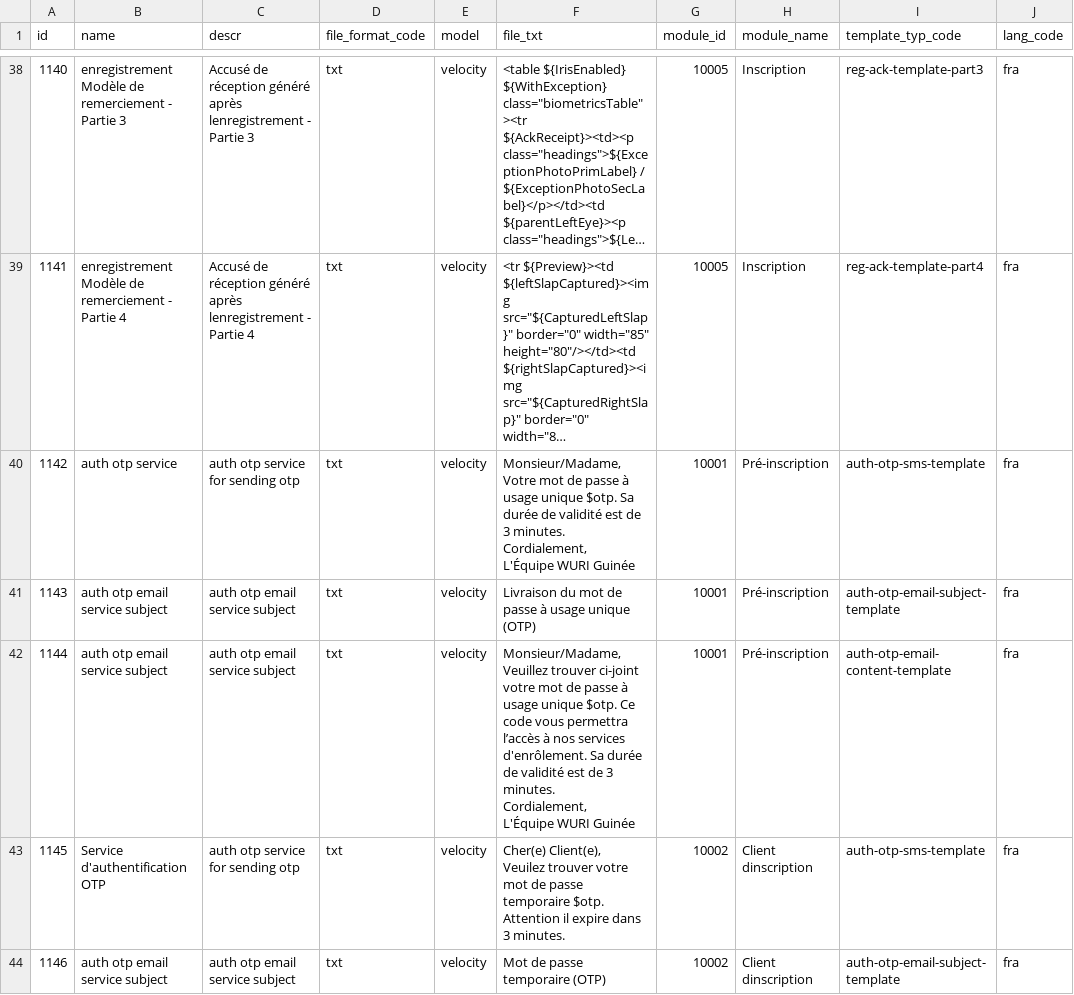
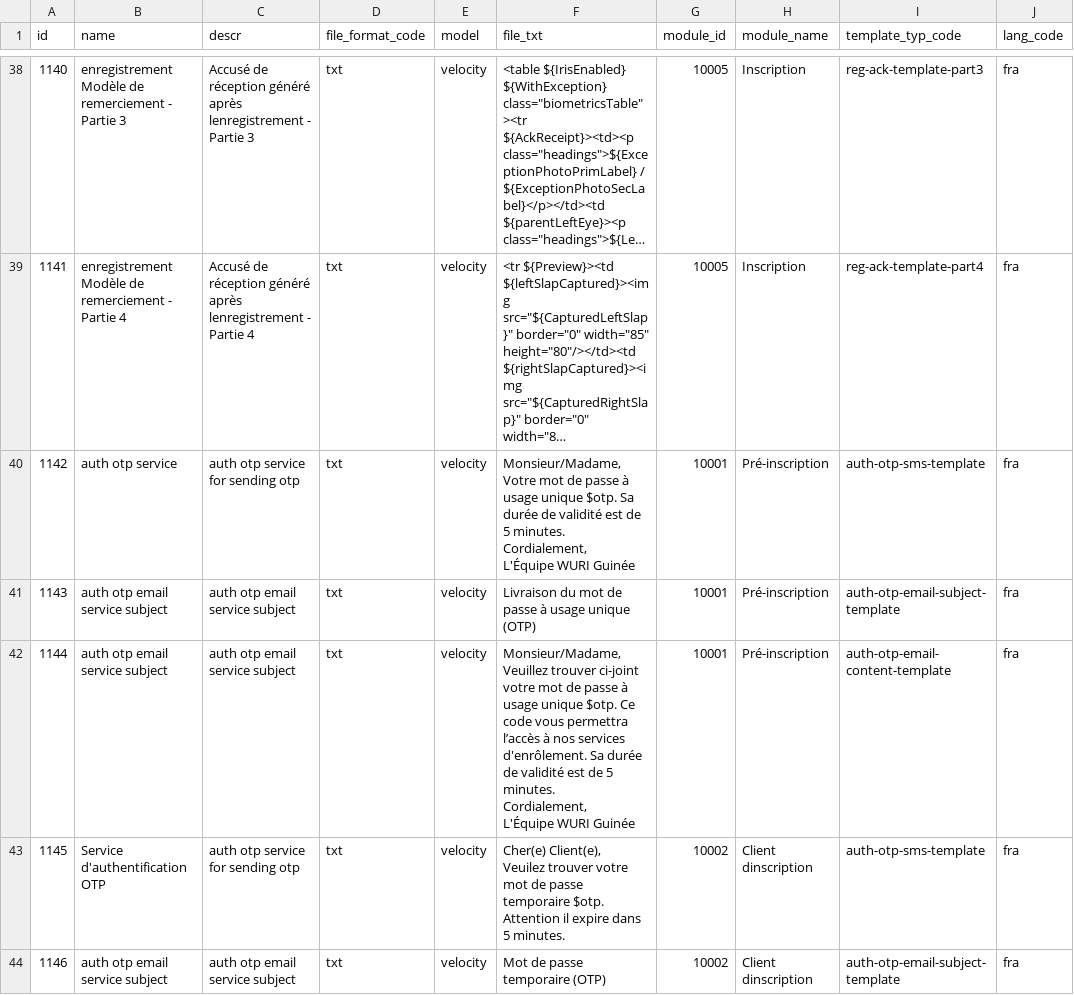
Before and after one commit to WuriGuinea/mosip-guinea-ref-impl, a CSV file: commons/db_scripts/mosip_master/dml/master-template.csv, drawn as a sheet; only a part is shown, gaps mark what is left out; long unchanged cells end in …; ↵ is a line break in a cell; the diff covers the shown part only; the diff names each change by its address in the sheet, - before the commit and + after, or states it on an @@ line.

Commit message:
OTP lifetime to 5min, Updated UIN card text

```diff
--- a/commons/db_scripts/mosip_master/dml/master-template.csv
+++ b/commons/db_scripts/mosip_master/dml/master-template.csv
-F40 (file_txt): …est de 3 minutes. ↵ Cordialement,…
+F40 (file_txt): …est de 5 minutes. ↵ Cordialement,…
-F42 (file_txt): …est de 3 minutes. ↵ Cordialement,…
+F42 (file_txt): …est de 5 minutes. ↵ Cordialement,…
-F43 (file_txt): …expire dans 3 minutes.
+F43 (file_txt): …expire dans 5 minutes.
```
Also changed, not shown: 4 edited cells elsewhere in this file.
